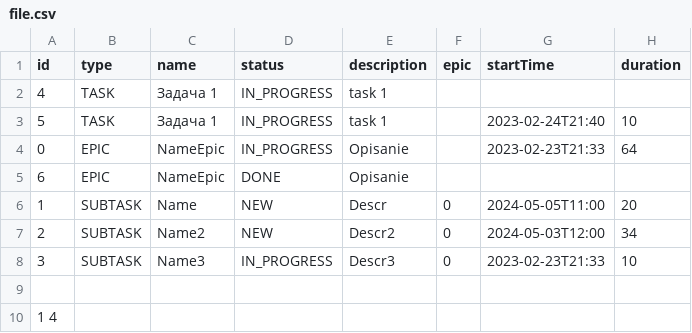
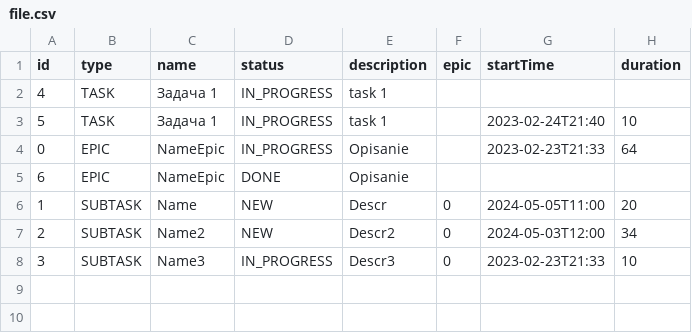
Before and after one commit to Dry808/java-kanban, a CSV file: file.csv, drawn as a sheet; the diff names each change by its address in the sheet, - before the commit and + after, or states it on an @@ line.

```diff
--- a/file.csv
+++ b/file.csv
-row 9: (empty)
-row 10: 1 4
```
Also changed, not shown: 2 other files.
